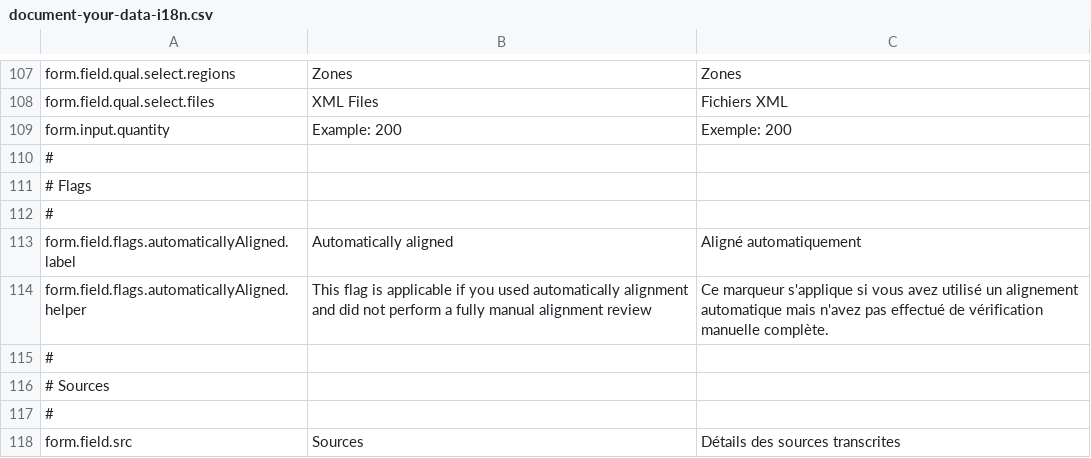
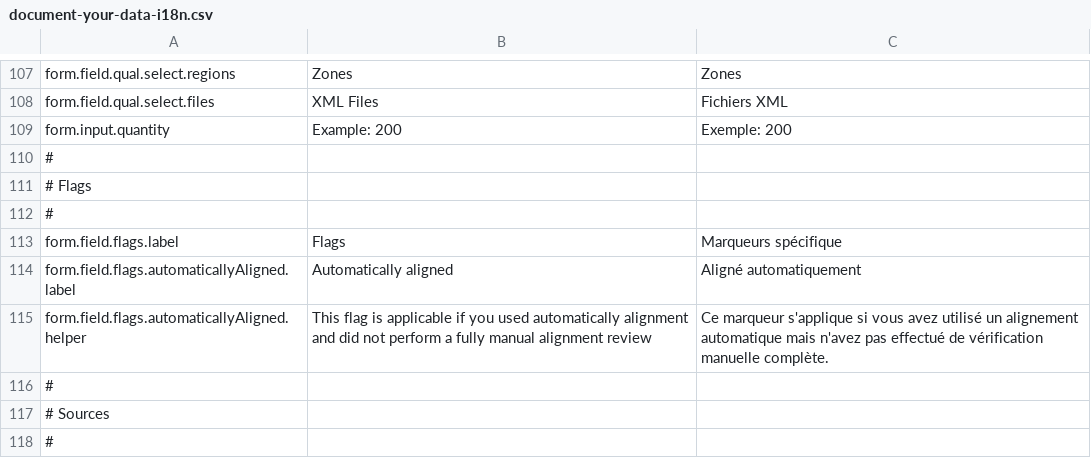
Before and after one commit to HTR-United/htr-united.github.io, a CSV file: assets/vanilla-i18n/document-your-data-i18n.csv, drawn as a sheet; only a part is shown, gaps mark what is left out; the shorter side is filled out with more unchanged rows; the diff names each change by its address in the sheet, - before the commit and + after, or states it on an @@ line.

Commit message:
Added flag label

```diff
--- a/assets/vanilla-i18n/document-your-data-i18n.csv
+++ b/assets/vanilla-i18n/document-your-data-i18n.csv
+row 113: form.field.flags.label | Flags | Marqueurs spécifique
```
Also changed, not shown: 2 other files.
